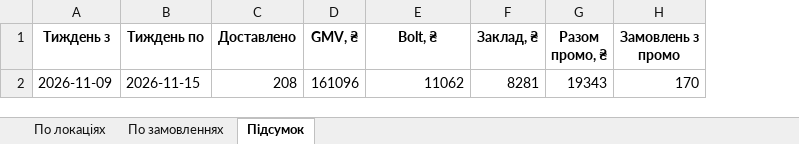
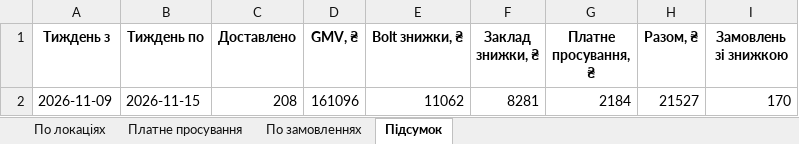
Before and after one commit to nataliiaklymas-cpu/reports, an Excel workbook: muza/weekly-promo-spend/muza_promo_spend_20261109_20261115.xlsx, sheet Підсумок, drawn as a sheet; values as stored, in another font and other column widths than the file's, no borders; removed rows and columns are numbered as before the commit, all else as after; the diff names each change by its address in the sheet, - before the commit and + after, or states it on an @@ line.

```diff
--- a/muza/weekly-promo-spend/muza_promo_spend_20261109_20261115.xlsx (sheet Підсумок)
+++ b/muza/weekly-promo-spend/muza_promo_spend_20261109_20261115.xlsx (sheet Підсумок)
+sheet tab: Платне просування
-column G (Разом промо, ₴), row 2: 19343
+column G (Платне просування, ₴), row 2: 2184
+column H (Разом, ₴), row 2: 21527
-E1: Bolt, ₴
+E1: Bolt знижки, ₴
-F1: Заклад, ₴
+F1: Заклад знижки, ₴
-I1: Замовлень з промо
+I1: Замовлень зі знижкою
```
Also changed, not shown: sheet По локаціях, 2 other files.
